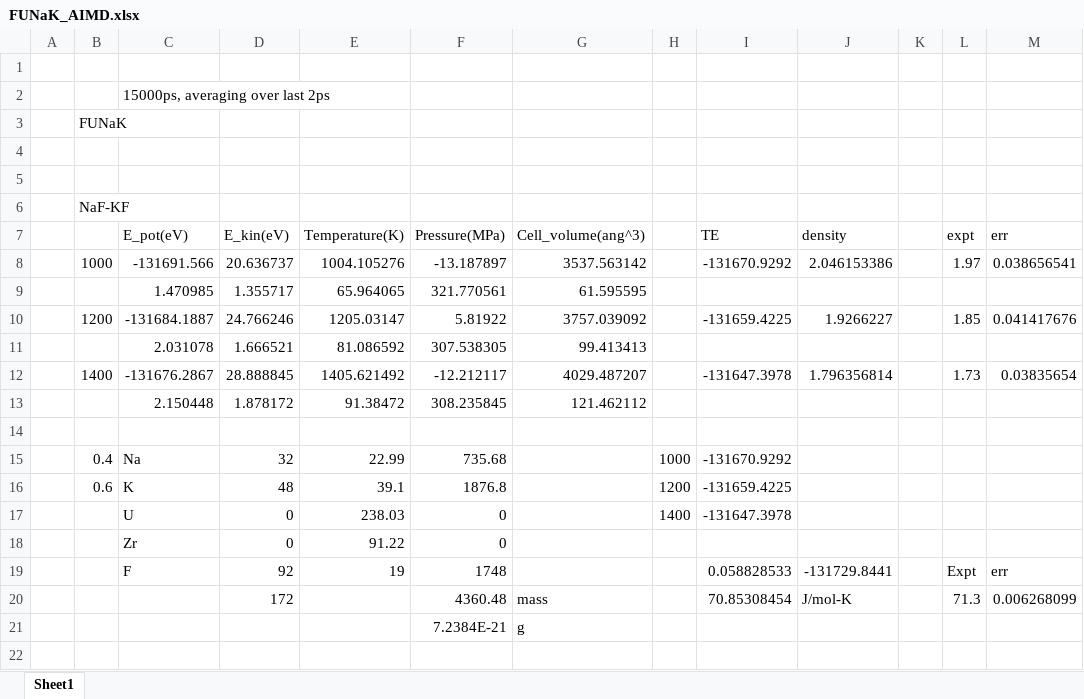
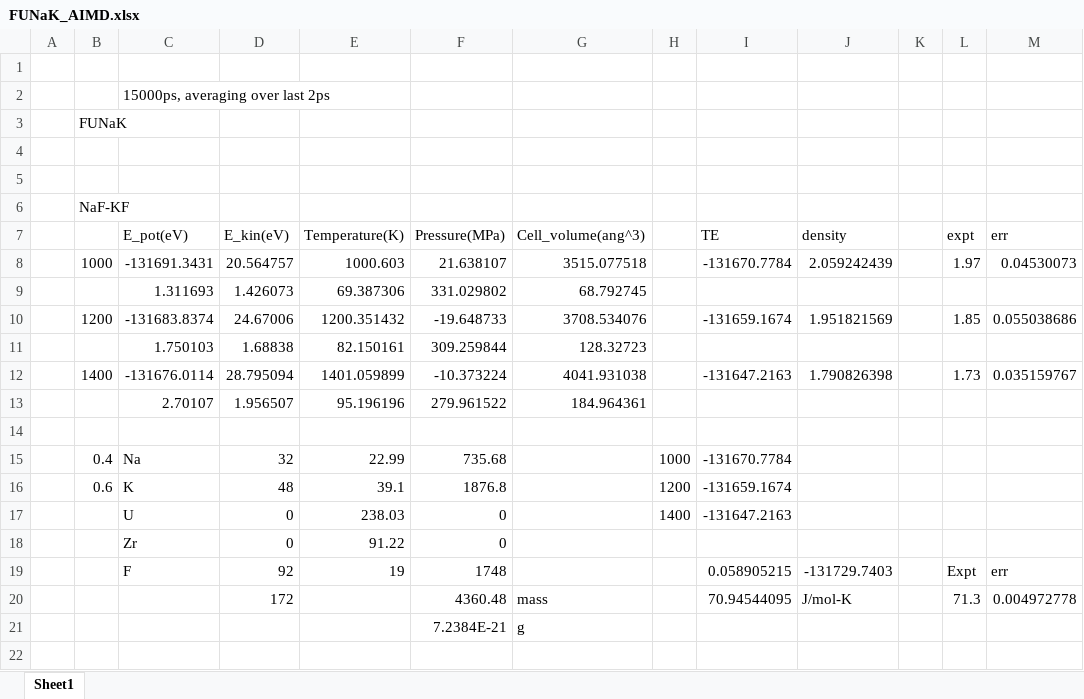
Before and after one commit to benbeeler/spreadsheets, an Excel workbook: SALT/FUNaK_AIMD.xlsx, sheet Sheet1, drawn as a sheet; only a part is shown; values as stored, in another font and other column widths than the file's, no borders; charts and pictures not drawn; removed rows and columns are numbered as before the commit, all else as after; the diff covers the shown part only; the diff names each change by its address in the sheet, - before the commit and + after, or states it on an @@ line.

```diff
--- a/SALT/FUNaK_AIMD.xlsx (sheet Sheet1)
+++ b/SALT/FUNaK_AIMD.xlsx (sheet Sheet1)
-row 8:  | 1000 | -131691.566 | 20.636737 | 1004.105276 | -13.187897 | 3537.563142 |  | -131670.9292 | 2.046153386 |  | 1.97 | 0.038656541
-row 9:  |  | 1.470985 | 1.355717 | 65.964065 | 321.770561 | 61.595595
-row 10:  | 1200 | -131684.1887 | 24.766246 | 1205.03147 | 5.81922 | 3757.039092 |  | -131659.4225 | 1.9266227 |  | 1.85 | 0.041417676
-row 11:  |  | 2.031078 | 1.666521 | 81.086592 | 307.538305 | 99.413413
-row 12:  | 1400 | -131676.2867 | 28.888845 | 1405.621492 | -12.212117 | 4029.487207 |  | -131647.3978 | 1.796356814 |  | 1.73 | 0.03835654
-row 13:  |  | 2.150448 | 1.878172 | 91.38472 | 308.235845 | 121.462112
+row 8:  | 1000 | -131691.3431 | 20.564757 | 1000.603 | 21.638107 | 3515.077518 |  | -131670.7784 | 2.059242439 |  | 1.97 | 0.04530073
+row 9:  |  | 1.311693 | 1.426073 | 69.387306 | 331.029802 | 68.792745
+row 10:  | 1200 | -131683.8374 | 24.67006 | 1200.351432 | -19.648733 | 3708.534076 |  | -131659.1674 | 1.951821569 |  | 1.85 | 0.055038686
+row 11:  |  | 1.750103 | 1.68838 | 82.150161 | 309.259844 | 128.32723
+row 12:  | 1400 | -131676.0114 | 28.795094 | 1401.059899 | -10.373224 | 4041.931038 |  | -131647.2163 | 1.790826398 |  | 1.73 | 0.035159767
+row 13:  |  | 2.70107 | 1.956507 | 95.196196 | 279.961522 | 184.964361
-I15 (TE): -131670.9292
+I15 (TE): -131670.7784
-I16 (TE): -131659.4225
+I16 (TE): -131659.1674
-I17 (TE): -131647.3978
+I17 (TE): -131647.2163
-I19 (TE): 0.058828533
+I19 (TE): 0.058905215
-J19 (density): -131729.8441
+J19 (density): -131729.7403
-I20 (TE): 70.85308454
+I20 (TE): 70.94544095
-M20 (err): 0.006268099
+M20 (err): 0.004972778
```
Also changed, not shown: 22 added rows and 22 removed rows elsewhere in this sheet, formulas that keep their value, charts or pictures, 1 other file.
